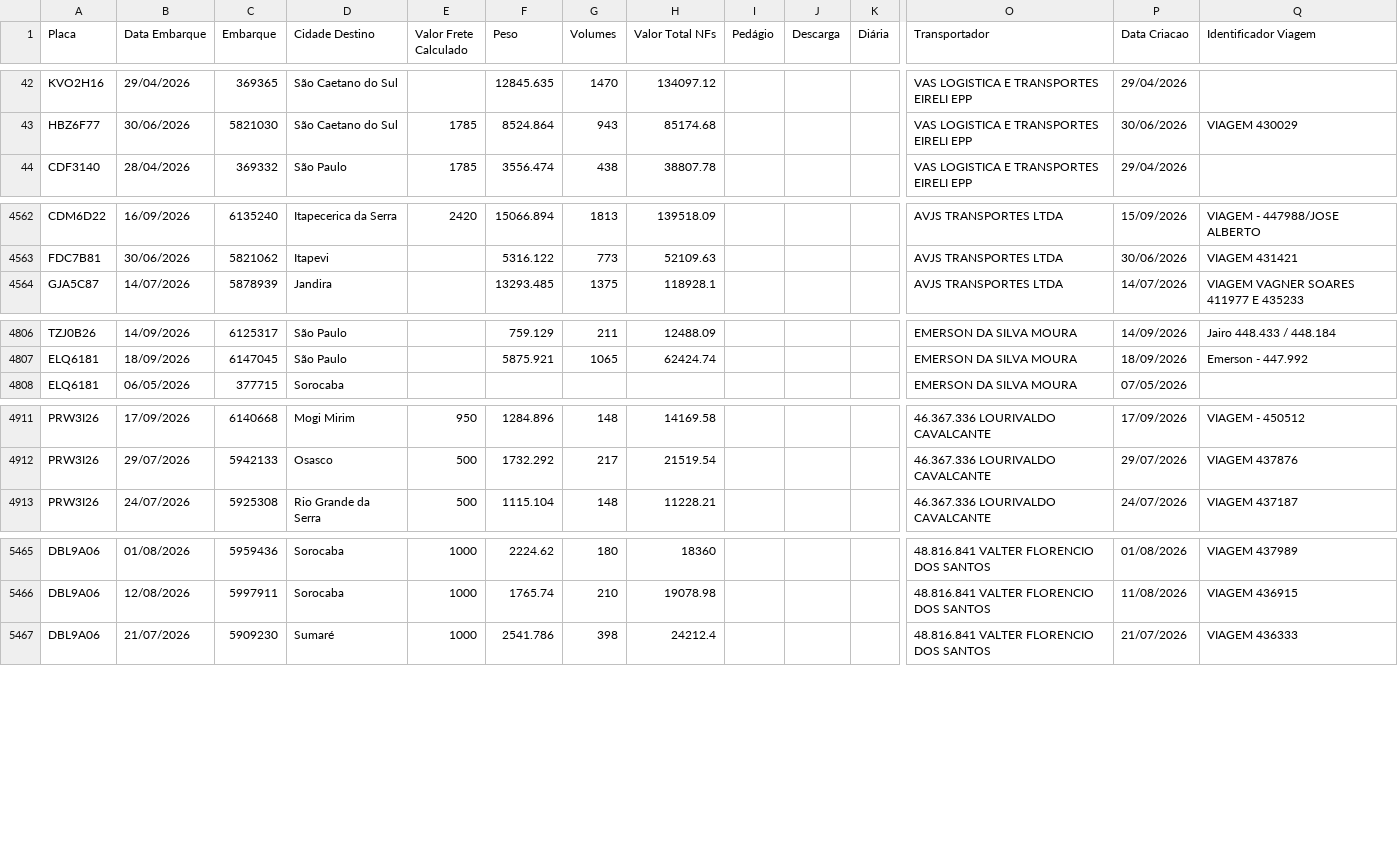
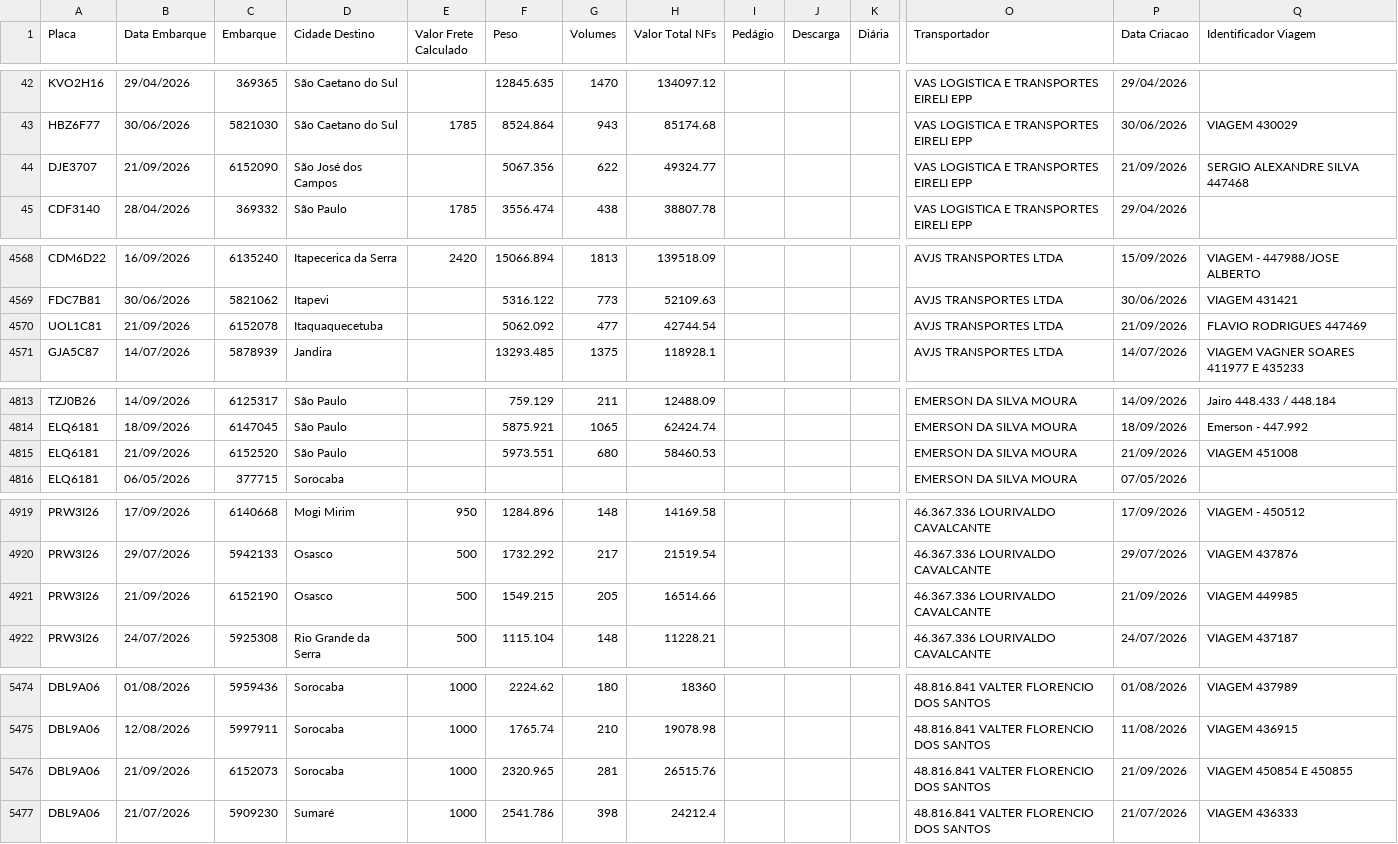
Before and after one commit to DashMonitoramento/Dashboard-Monitoramento-Web, a CSV file: assets/data/sample-data-indicador-frete.csv, drawn as a sheet; only a part is shown, gaps mark what is left out; rows hold the shown columns only; the diff covers the shown part only; the diff names each change by its address in the sheet, - before the commit and + after, or states it on an @@ line.

```diff
--- a/assets/data/sample-data-indicador-frete.csv
+++ b/assets/data/sample-data-indicador-frete.csv
+row 44: DJE3707 | 21/09/2026 | 6152090 | São José dos Campos |  | 5067.356 | 622 | 49324.77 |  |  |  | VAS LOGISTICA E TRANSPORTES EIRELI EPP | 21/09/2026 | SERGIO ALEXANDRE SILVA 447468
+row 4570: UOL1C81 | 21/09/2026 | 6152078 | Itaquaquecetuba |  | 5062.092 | 477 | 42744.54 |  |  |  | AVJS TRANSPORTES LTDA | 21/09/2026 | FLAVIO RODRIGUES 447469
+row 4815: ELQ6181 | 21/09/2026 | 6152520 | São Paulo |  | 5973.551 | 680 | 58460.53 |  |  |  | EMERSON DA SILVA MOURA | 21/09/2026 | VIAGEM 451008
+row 4921: PRW3I26 | 21/09/2026 | 6152190 | Osasco | 500 | 1549.215 | 205 | 16514.66 |  |  |  | 46.367.336 LOURIVALDO CAVALCANTE | 21/09/2026 | VIAGEM 449985
+row 5476: DBL9A06 | 21/09/2026 | 6152073 | Sorocaba | 1000 | 2320.965 | 281 | 26515.76 |  |  |  | 48.816.841 VALTER FLORENCIO DOS SANTOS | 21/09/2026 | VIAGEM 450854 E 450855
```
Also changed, not shown: 6 added rows and 6 moved rows elsewhere in this file.
